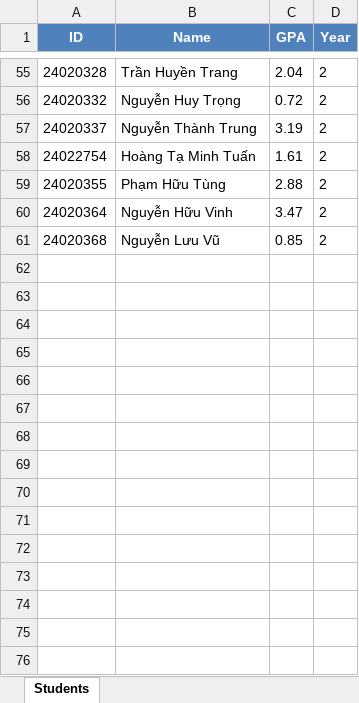
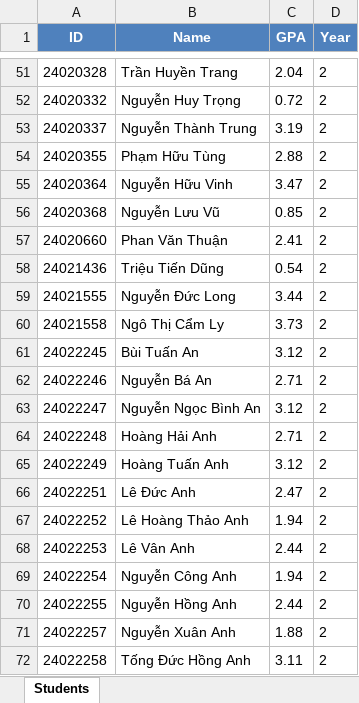
Before and after one commit to TienManh-Manilife/StudentCLI, an Excel workbook: students.xlsx, sheet Students, drawn as a sheet; only a part is shown, gaps mark what is left out; values as stored, in another font and other column widths than the file's, no borders; the diff covers the shown part only; the diff names each change by its address in the sheet, - before the commit and + after, or states it on an @@ line.

```diff
--- a/students.xlsx (sheet Students)
+++ b/students.xlsx (sheet Students)
@@ row 58 moved to row 264: 24022754 @@
@@ row 52 moved to row 57: 24020660 @@
@@ row 11 moved to row 58: 24021436 @@
@@ row 33 moved to row 59: 24021555 @@
@@ row 36 moved to row 60: 24021558 @@
+row 61: 24022245 | Bùi Tuấn An | 3.12 | 2
+row 62: 24022246 | Nguyễn Bá An | 2.71 | 2
+row 63: 24022247 | Nguyễn Ngọc Bình An | 3.12 | 2
+row 64: 24022248 | Hoàng Hải Anh | 2.71 | 2
+row 65: 24022249 | Hoàng Tuấn Anh | 3.12 | 2
+row 66: 24022251 | Lê Đức Anh | 2.47 | 2
+row 67: 24022252 | Lê Hoàng Thảo Anh | 1.94 | 2
+row 68: 24022253 | Lê Vân Anh | 2.44 | 2
+row 69: 24022254 | Nguyễn Công Anh | 1.94 | 2
+row 70: 24022255 | Nguyễn Hồng Anh | 2.44 | 2
+row 71: 24022257 | Nguyễn Xuân Anh | 1.88 | 2
+row 72: 24022258 | Tống Đức Hồng Anh | 3.11 | 2
```
Also changed, not shown: 220 added rows and 6 moved rows elsewhere in this sheet, 11 other files.
